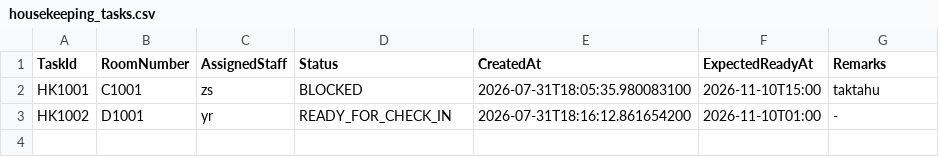
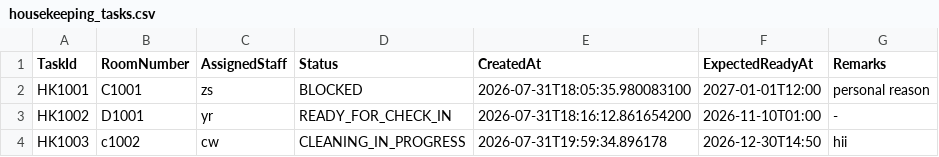
Before and after one commit to cheeweng20/Data-Structure, a CSV file: HousekeepingAndTaskLog/src/housekeeping_tasks.csv, drawn as a sheet.

```diff
--- a/HousekeepingAndTaskLog/src/housekeeping_tasks.csv
+++ b/HousekeepingAndTaskLog/src/housekeeping_tasks.csv
@@ -1,3 +1,4 @@
 TaskId,RoomNumber,AssignedStaff,Status,CreatedAt,ExpectedReadyAt,Remarks
-HK1001,C1001,zs,BLOCKED,2026-07-31T18:05:35.980083100,2026-11-10T15:00,taktahu
+HK1001,C1001,zs,BLOCKED,2026-07-31T18:05:35.980083100,2027-01-01T12:00,personal reason
 HK1002,D1001,yr,READY_FOR_CHECK_IN,2026-07-31T18:16:12.861654200,2026-11-10T01:00,-
+HK1003,c1002,cw,CLEANING_IN_PROGRESS,2026-07-31T19:59:34.896178,2026-12-30T14:50,hii
```
Also changed, not shown: 4 other files.
